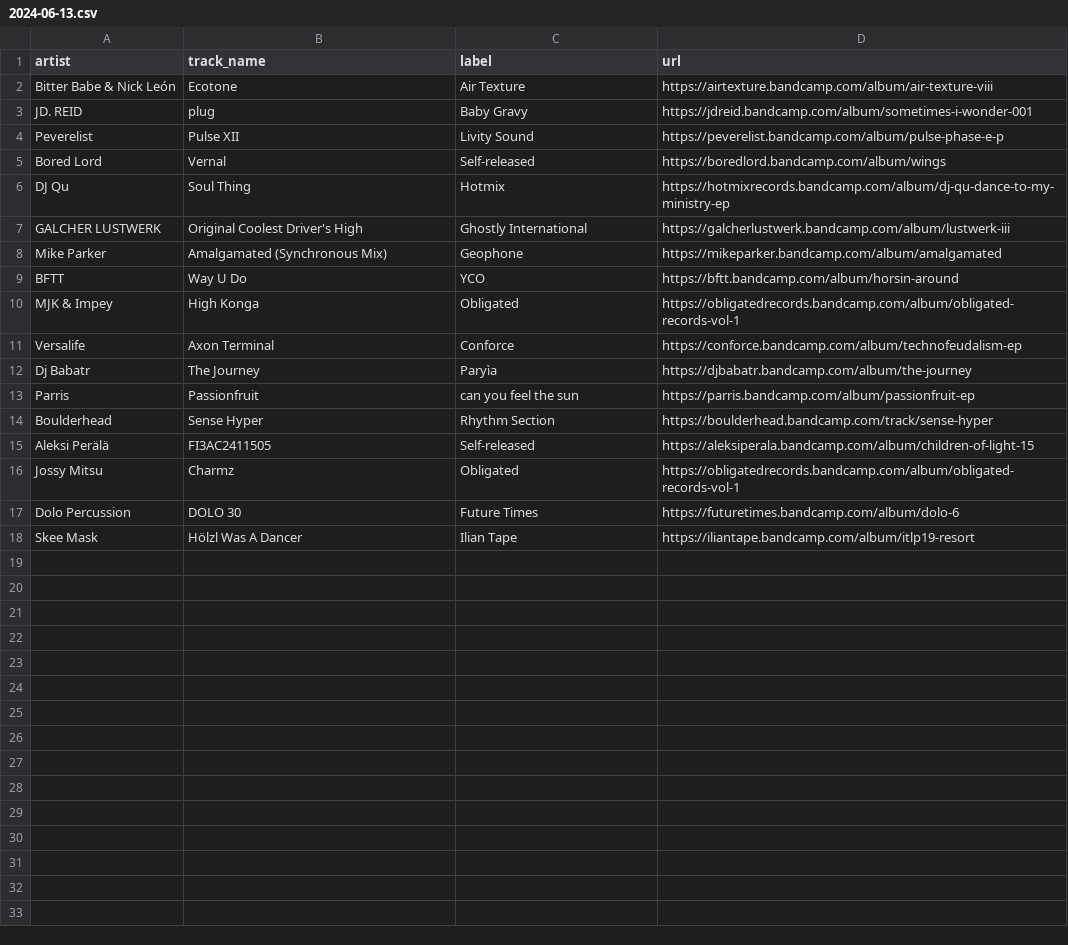
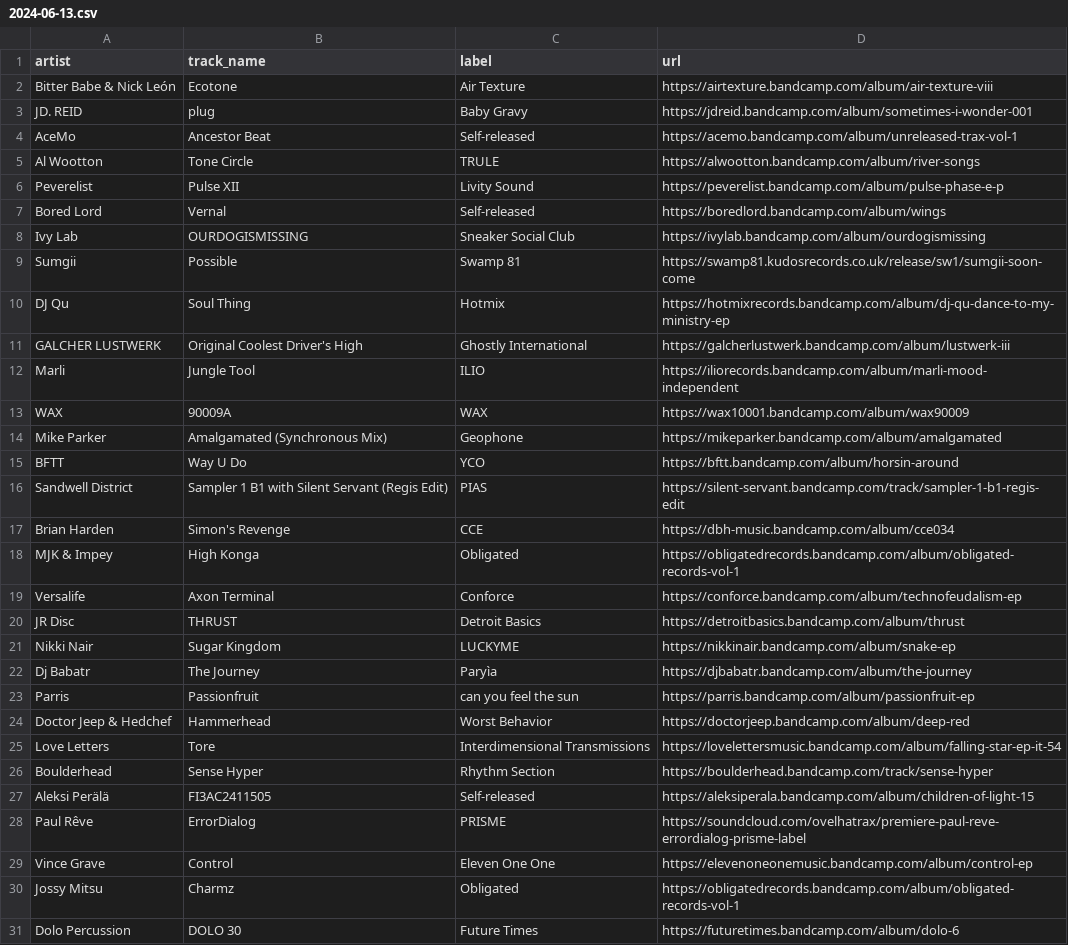
Before and after one commit to club-cooking/cloud696, a CSV file: data/tracklists/2024-06-13.csv, drawn as a sheet; only a part is shown; the shorter side is filled out with more unchanged rows; the diff covers the shown part only; the diff names each change by its address in the sheet, - before the commit and + after, or states it on an @@ line.

Commit message:
add tracks

```diff
--- a/data/tracklists/2024-06-13.csv
+++ b/data/tracklists/2024-06-13.csv
+row 4: AceMo | Ancestor Beat | Self-released | https://acemo.bandcamp.com/album/unreleased-trax-vol-1
+row 5: Al Wootton | Tone Circle | TRULE | https://alwootton.bandcamp.com/album/river-songs
+row 8: Ivy Lab | OURDOGISMISSING | Sneaker Social Club | https://ivylab.bandcamp.com/album/ourdogismissing
+row 9: Sumgii | Possible | Swamp 81 | https://swamp81.kudosrecords.co.uk/release/sw1/sumgii-soon-come
+row 12: Marli | Jungle Tool | ILIO | https://iliorecords.bandcamp.com/album/marli-mood-independent
+row 13: WAX | 90009A | WAX | https://wax10001.bandcamp.com/album/wax90009
+row 16: Sandwell District | Sampler 1 B1 with Silent Servant (Regis Edit) | PIAS | https://silent-servant.bandcamp.com/track/sampler-1-b1-regis-edit
+row 17: Brian Harden | Simon's Revenge | CCE | https://dbh-music.bandcamp.com/album/cce034
+row 20: JR Disc | THRUST | Detroit Basics | https://detroitbasics.bandcamp.com/album/thrust
+row 21: Nikki Nair | Sugar Kingdom | LUCKYME | https://nikkinair.bandcamp.com/album/snake-ep
+row 24: Doctor Jeep & Hedchef | Hammerhead | Worst Behavior | https://doctorjeep.bandcamp.com/album/deep-red
+row 25: Love Letters | Tore | Interdimensional Transmissions | https://lovelettersmusic.bandcamp.com/album/falling-star-ep-it-54
+row 28: Paul Rêve | ErrorDialog | PRISME | https://soundcloud.com/ovelhatrax/premiere-paul-reve-errordialog-prisme-label
+row 29: Vince Grave | Control | Eleven One One | https://elevenoneonemusic.bandcamp.com/album/control-ep
```
Also changed, not shown: 2 added rows elsewhere in this file, 1 other file.
